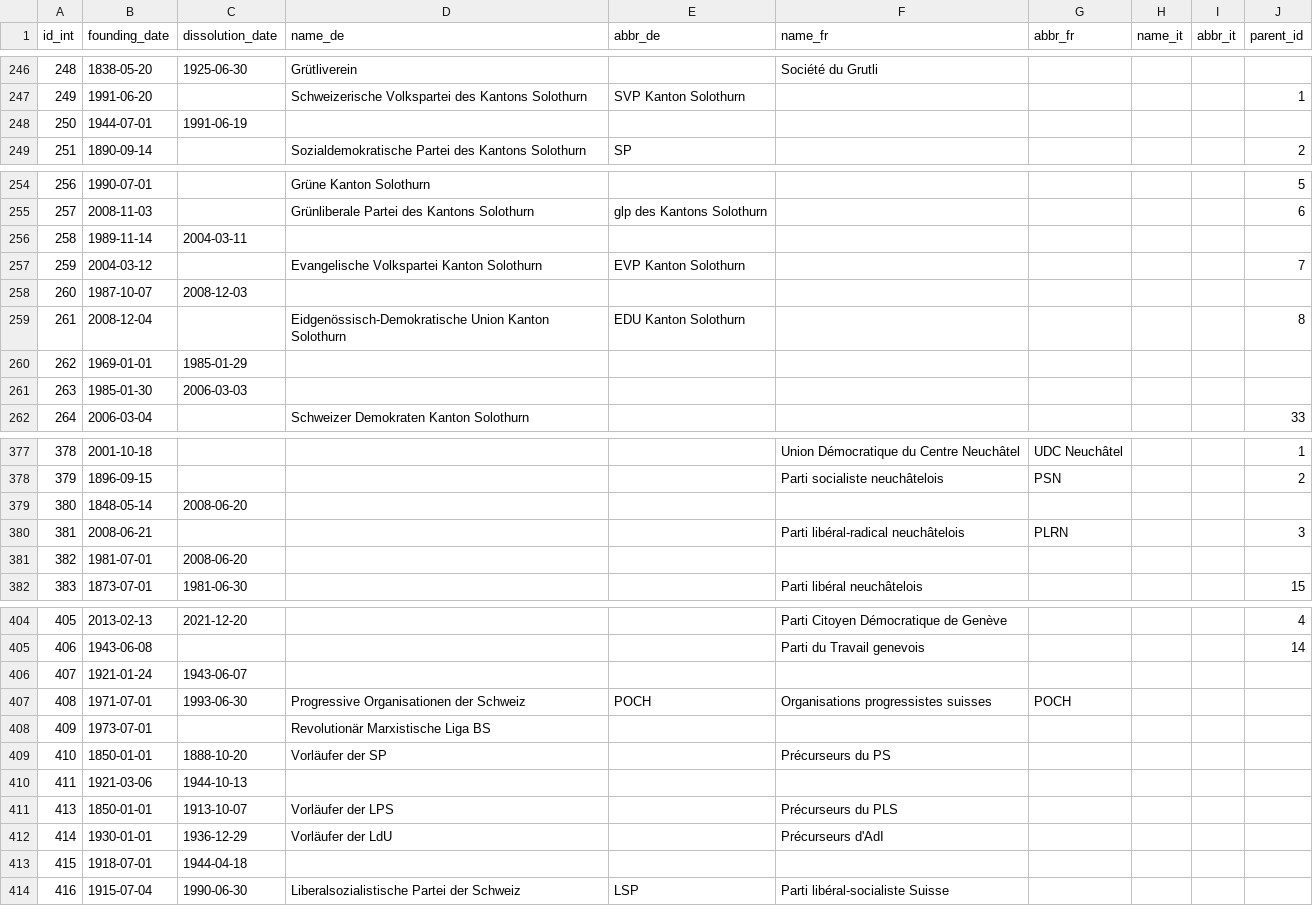
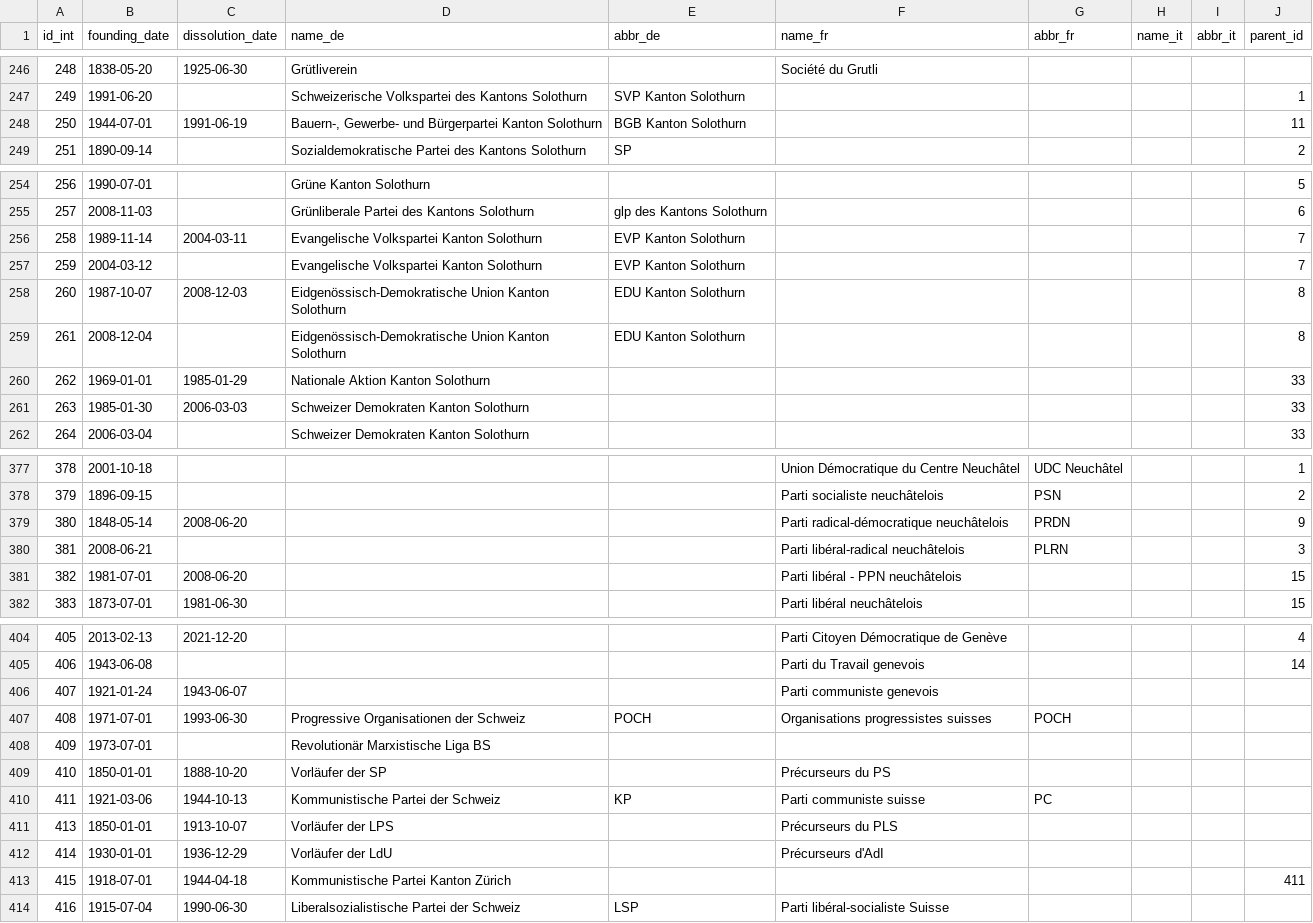
Before and after one commit to swiss/fch-political-party-pipeline, a CSV file: data/output/parties_overview.csv, drawn as a sheet; only a part is shown, gaps mark what is left out; the diff covers the shown part only.

```diff
--- a/data/output/parties_overview.csv
+++ b/data/output/parties_overview.csv
@@ -247,3 +247,3 @@ id_int,founding_date,dissolution_date,name_de,abbr_de,name_fr,abbr_fr,name_it,ab
 249,1991-06-20,,Schweizerische Volkspartei des Kantons Solothurn,SVP Kanton Solothurn,,,,,1
-250,1944-07-01,1991-06-19,,,,,,,
+250,1944-07-01,1991-06-19,"Bauern-, Gewerbe- und Bürgerpartei Kanton Solothurn",BGB Kanton Solothurn,,,,,11
 251,1890-09-14,,Sozialdemokratische Partei des Kantons Solothurn,SP,,,,,2
@@ -255,8 +255,8 @@ id_int,founding_date,dissolution_date,name_de,abbr_de,name_fr,abbr_fr,name_it,ab
 257,2008-11-03,,Grünliberale Partei des Kantons Solothurn,glp des Kantons Solothurn,,,,,6
-258,1989-11-14,2004-03-11,,,,,,,
+258,1989-11-14,2004-03-11,Evangelische Volkspartei Kanton Solothurn,EVP Kanton Solothurn,,,,,7
 259,2004-03-12,,Evangelische Volkspartei Kanton Solothurn,EVP Kanton Solothurn,,,,,7
-260,1987-10-07,2008-12-03,,,,,,,
+260,1987-10-07,2008-12-03,Eidgenössisch-Demokratische Union Kanton Solothurn,EDU Kanton Solothurn,,,,,8
 261,2008-12-04,,Eidgenössisch-Demokratische Union Kanton Solothurn,EDU Kanton Solothurn,,,,,8
-262,1969-01-01,1985-01-29,,,,,,,
-263,1985-01-30,2006-03-03,,,,,,,
+262,1969-01-01,1985-01-29,Nationale Aktion Kanton Solothurn,,,,,,33
+263,1985-01-30,2006-03-03,Schweizer Demokraten Kanton Solothurn,,,,,,33
 264,2006-03-04,,Schweizer Demokraten Kanton Solothurn,,,,,,33
@@ -378,5 +378,5 @@ id_int,founding_date,dissolution_date,name_de,abbr_de,name_fr,abbr_fr,name_it,ab
 379,1896-09-15,,,,Parti socialiste neuchâtelois,PSN,,,2
-380,1848-05-14,2008-06-20,,,,,,,
+380,1848-05-14,2008-06-20,,,Parti radical-démocratique neuchâtelois,PRDN,,,9
 381,2008-06-21,,,,Parti libéral-radical neuchâtelois,PLRN,,,3
-382,1981-07-01,2008-06-20,,,,,,,
+382,1981-07-01,2008-06-20,,,Parti libéral - PPN neuchâtelois,,,,15
 383,1873-07-01,1981-06-30,,,Parti libéral neuchâtelois,,,,15
@@ -405,3 +405,3 @@ id_int,founding_date,dissolution_date,name_de,abbr_de,name_fr,abbr_fr,name_it,ab
 406,1943-06-08,,,,Parti du Travail genevois,,,,14
-407,1921-01-24,1943-06-07,,,,,,,
+407,1921-01-24,1943-06-07,,,Parti communiste genevois,,,,
 408,1971-07-01,1993-06-30,Progressive Organisationen der Schweiz,POCH,Organisations progressistes suisses,POCH,,,
@@ -409,6 +409,6 @@ id_int,founding_date,dissolution_date,name_de,abbr_de,name_fr,abbr_fr,name_it,ab
 410,1850-01-01,1888-10-20,Vorläufer der SP,,Précurseurs du PS,,,,
-411,1921-03-06,1944-10-13,,,,,,,
+411,1921-03-06,1944-10-13,Kommunistische Partei der Schweiz,KP,Parti communiste suisse,PC,,,
 413,1850-01-01,1913-10-07,Vorläufer der LPS,,Précurseurs du PLS,,,,
 414,1930-01-01,1936-12-29,Vorläufer der LdU,,Précurseurs d'AdI,,,,
-415,1918-07-01,1944-04-18,,,,,,,
+415,1918-07-01,1944-04-18,Kommunistische Partei Kanton Zürich,,,,,,411
 416,1915-07-04,1990-06-30,Liberalsozialistische Partei der Schweiz,LSP,Parti libéral-socialiste Suisse,,,,
```
Also changed, not shown: 28 edited cells elsewhere in this file, 4 other files.
